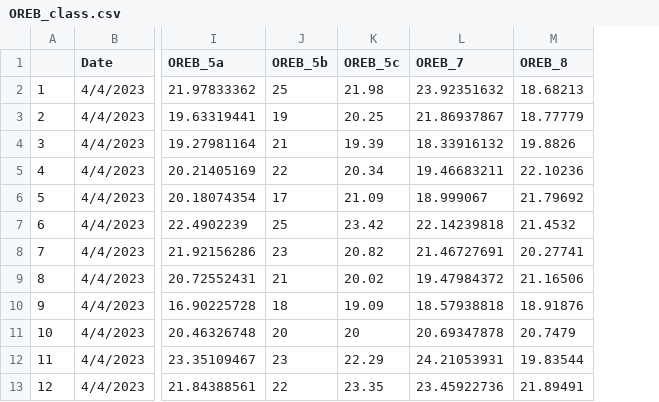
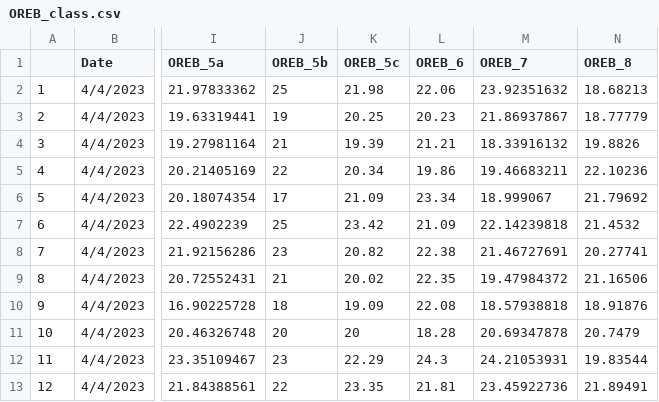
Before and after one commit to SuperMarioGiacomazzo/STOR538_WEBSITE, a CSV file: Playoffs/Round 2/OREB_class.csv, drawn as a sheet; only a part is shown, gaps mark what is left out; the diff names each change by its address in the sheet, - before the commit and + after, or states it on an @@ line.

```diff
--- a/Playoffs/Round 2/OREB_class.csv
+++ b/Playoffs/Round 2/OREB_class.csv
+column L (OREB_6), rows 2-13: 22.06 | 20.23 | 21.21 | 19.86 | 23.34 | 21.09 | 22.38 | 22.35 | 22.08 | 18.28 | 24.3 | 21.81
```
Also changed, not shown: Playoffs/Round 2/Prediction_6.csv, 9 other files.
